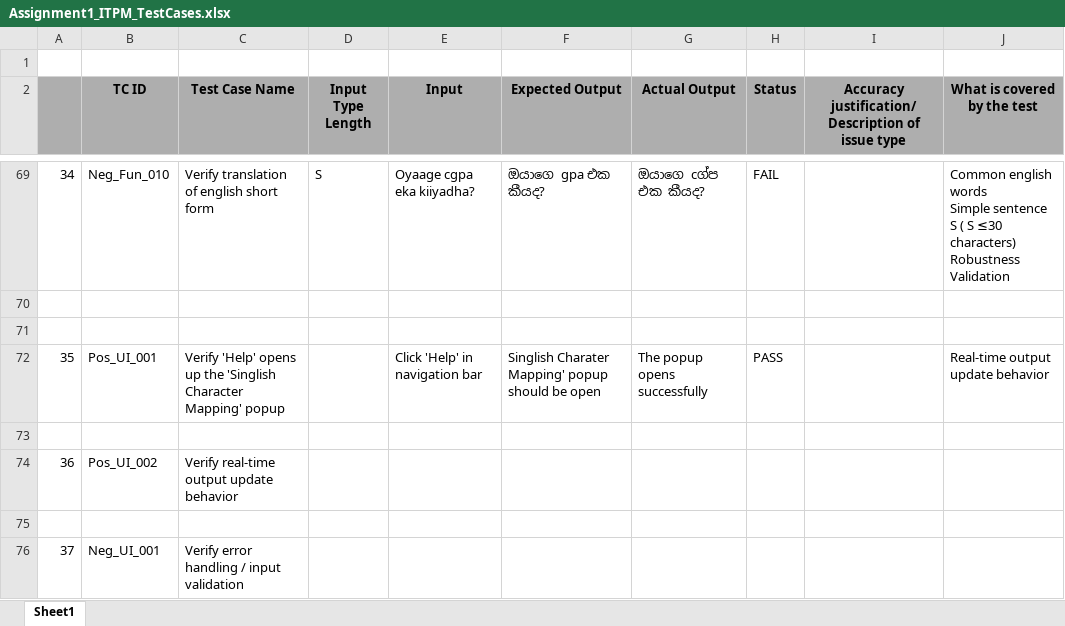
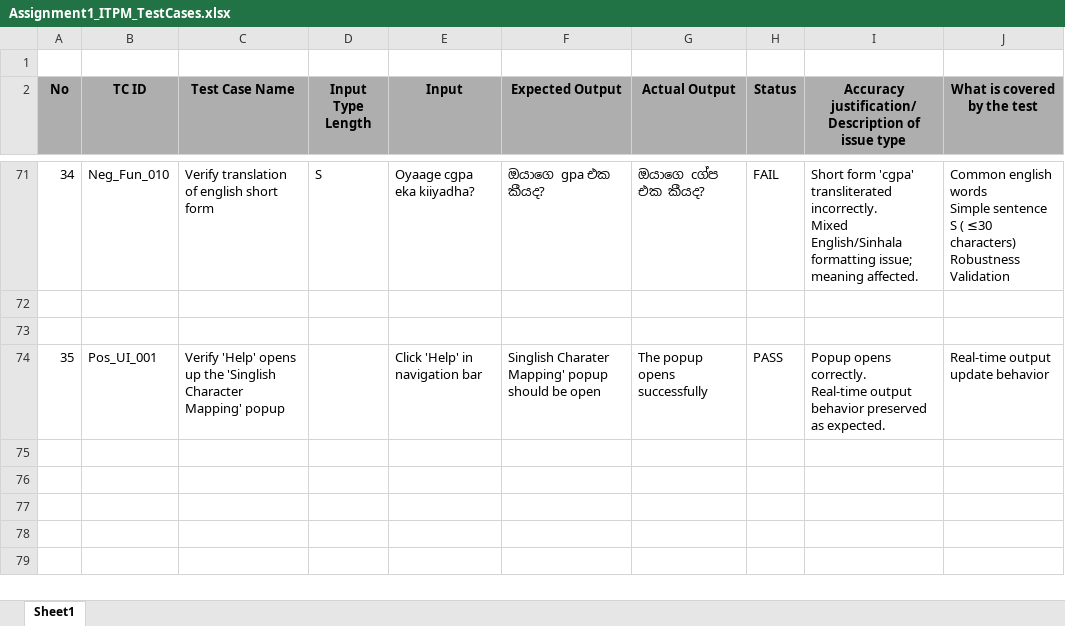
Before and after one commit to achiniEsandi/ITPM_assignment1, an Excel workbook: testcases/Assignment1_ITPM_TestCases.xlsx, sheet Sheet1, drawn as a sheet; only a part is shown, gaps mark what is left out; values as stored, in another font and other column widths than the file's, no borders; removed rows and columns are numbered as before the commit, all else as after; ↵ is a line break in a cell; the diff covers the shown part only; the diff names each change by its address in the sheet, - before the commit and + after, or states it on an @@ line.

Commit message:
Test_run3

```diff
--- a/testcases/Assignment1_ITPM_TestCases.xlsx (sheet Sheet1)
+++ b/testcases/Assignment1_ITPM_TestCases.xlsx (sheet Sheet1)
@@ column A (No) renumbered in row 2 @@
-I71: (empty)
+I71: Short form 'cgpa' transliterated incorrectly. ↵ Mixed English/Sinhala formatting issue; meaning affected.
-J71 (What is covered by the test): …S ( S ≤30 characters)…
+J71 (What is covered by the test): …S ( ≤30 characters)…
-I74: (empty)
+I74: Popup opens correctly. ↵ Real-time output behavior preserved as expected.
-row 73: (empty)
-row 74: 36 | Pos_UI_002 | Verify real-time output update behavior
-row 75: (empty)
-row 76: 37 | Neg_UI_001 | Verify error handling / input validation
```
Also changed, not shown: 20 added rows, 18 removed rows and 21 edited cells elsewhere in this sheet, 2 other files.
